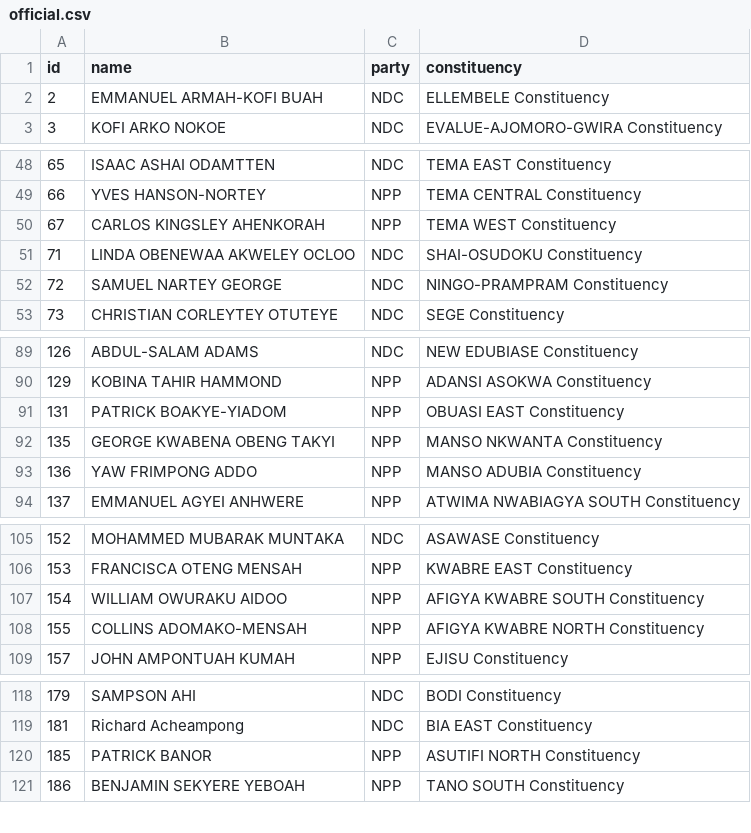
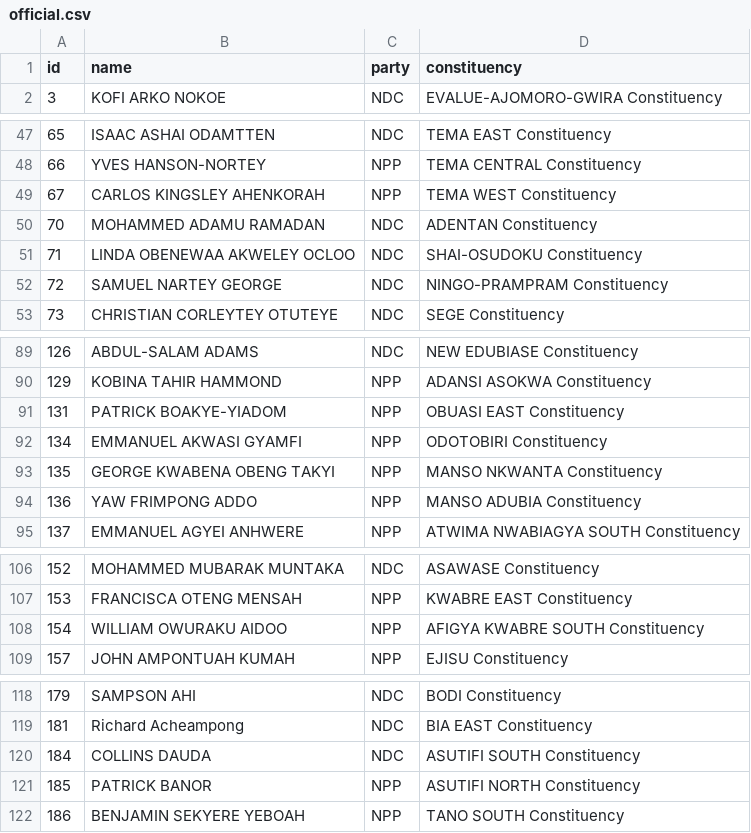
Before and after one commit to every-politician-scrapers/ghana-parliament, a CSV file: data/official.csv, drawn as a sheet; only a part is shown, gaps mark what is left out; the diff covers the shown part only.

```diff
--- a/data/official.csv
+++ b/data/official.csv
@@ -1,3 +1,2 @@
 id,name,party,constituency
-2,EMMANUEL ARMAH-KOFI BUAH,NDC,ELLEMBELE Constituency
 3,KOFI ARKO NOKOE,NDC,EVALUE-AJOMORO-GWIRA Constituency
@@ -50,2 +49,3 @@ id,name,party,constituency
 67,CARLOS KINGSLEY AHENKORAH,NPP,TEMA WEST Constituency
+70,MOHAMMED ADAMU RAMADAN,NDC,ADENTAN Constituency
 71,LINDA OBENEWAA AKWELEY OCLOO,NDC,SHAI-OSUDOKU Constituency
@@ -91,2 +91,3 @@ id,name,party,constituency
 131,PATRICK BOAKYE-YIADOM,NPP,OBUASI EAST Constituency
+134,EMMANUEL AKWASI GYAMFI,NPP,ODOTOBIRI Constituency
 135,GEORGE KWABENA OBENG TAKYI,NPP,MANSO NKWANTA Constituency
@@ -107,3 +108,2 @@ id,name,party,constituency
 154,WILLIAM OWURAKU AIDOO,NPP,AFIGYA KWABRE SOUTH Constituency
-155,COLLINS ADOMAKO-MENSAH,NPP,AFIGYA KWABRE NORTH Constituency
 157,JOHN AMPONTUAH KUMAH,NPP,EJISU Constituency
@@ -119,2 +119,3 @@ id,name,party,constituency
 181,Richard Acheampong,NDC,BIA EAST Constituency
+184,COLLINS DAUDA,NDC,ASUTIFI SOUTH Constituency
 185,PATRICK BANOR,NPP,ASUTIFI NORTH Constituency
```
Also changed, not shown: 1 removed row elsewhere in this file, data/diff.csv.
